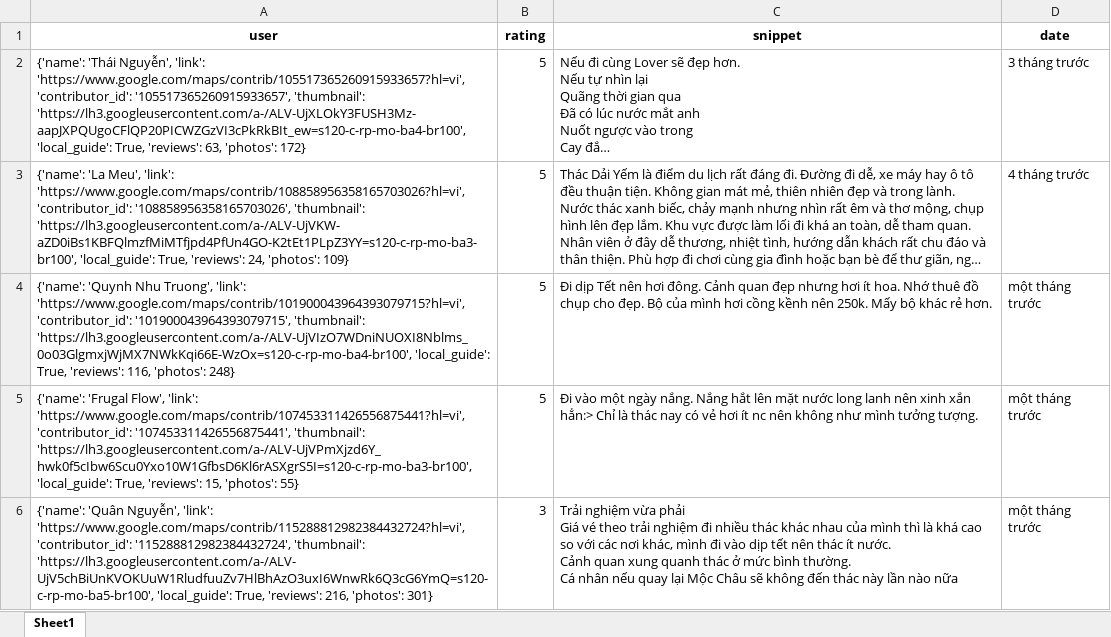
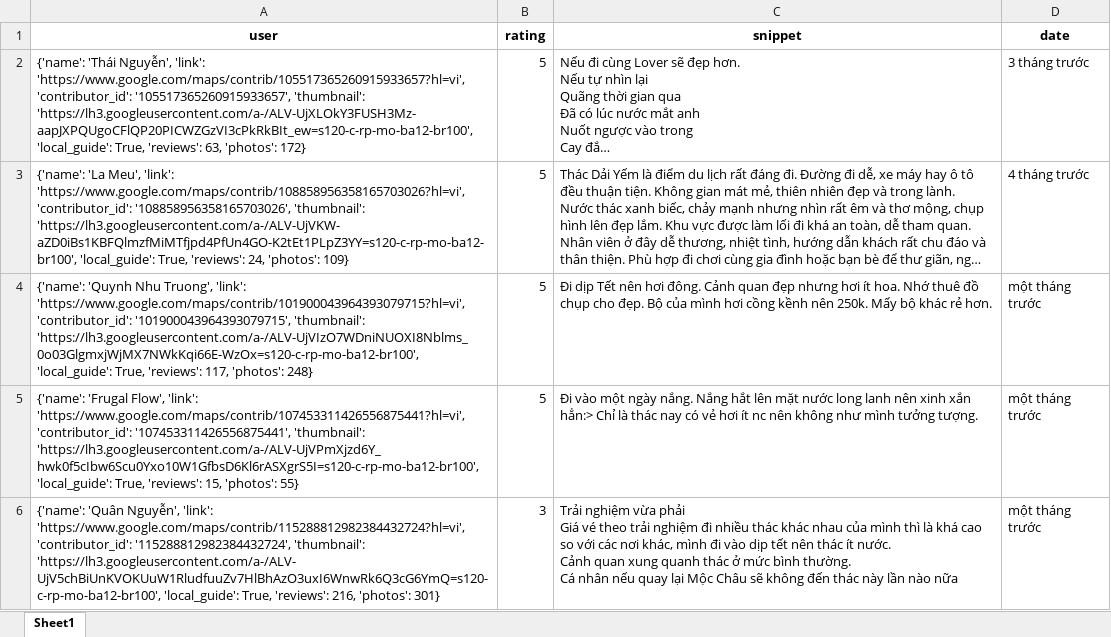
Before and after one commit to askjhfmlsrhgnojsfbg/main.py, an Excel workbook: du_lieu_binh_luan.xlsx, sheet Sheet1, drawn as a sheet; only a part is shown; long unchanged cells end in …; values as stored, in another font and other column widths than the file's, no borders; the diff covers the shown part only; the diff names each change by its address in the sheet, - before the commit and + after, or states it on an @@ line.

```diff
--- a/du_lieu_binh_luan.xlsx (sheet Sheet1)
+++ b/du_lieu_binh_luan.xlsx (sheet Sheet1)
-A2 (user): …'105517365260915933657', 'thumbnail': 'https://lh3.googleusercontent.com/a-/ALV-UjXLOkY3FUSH3Mz-aapJXPQUgoCFlQP20PICWZGzVI3cPkRkBIt_ew=s120-c-rp-mo-ba4-br100', 'local_guide': True,…
+A2 (user): …'105517365260915933657', 'thumbnail': 'https://lh3.googleusercontent.com/a-/ALV-UjXLOkY3FUSH3Mz-aapJXPQUgoCFlQP20PICWZGzVI3cPkRkBIt_ew=s120-c-rp-mo-ba12-br100', 'local_guide': True,…
-A3 (user): …'108858956358165703026', 'thumbnail': 'https://lh3.googleusercontent.com/a-/ALV-UjVKW-aZD0iBs1KBFQlmzfMiMTfjpd4PfUn4GO-K2tEt1PLpZ3YY=s120-c-rp-mo-ba3-br100', 'local_guide': True,…
+A3 (user): …'108858956358165703026', 'thumbnail': 'https://lh3.googleusercontent.com/a-/ALV-UjVKW-aZD0iBs1KBFQlmzfMiMTfjpd4PfUn4GO-K2tEt1PLpZ3YY=s120-c-rp-mo-ba12-br100', 'local_guide': True,…
-A4 (user): …'101900043964393079715', 'thumbnail': 'https://lh3.googleusercontent.com/a-/ALV-UjVIzO7WDniNUOXI8Nblms_0o03GlgmxjWjMX7NWkKqi66E-WzOx=s120-c-rp-mo-ba4-br100', 'local_guide': True, 'reviews': 116, 'photos': 248}
+A4 (user): …'101900043964393079715', 'thumbnail': 'https://lh3.googleusercontent.com/a-/ALV-UjVIzO7WDniNUOXI8Nblms_0o03GlgmxjWjMX7NWkKqi66E-WzOx=s120-c-rp-mo-ba12-br100', 'local_guide': True, 'reviews': 117, 'photos': 248}
-A5 (user): …'107453311426556875441', 'thumbnail': 'https://lh3.googleusercontent.com/a-/ALV-UjVPmXjzd6Y_hwk0f5cIbw6Scu0Yxo10W1GfbsD6Kl6rASXgrS5I=s120-c-rp-mo-ba3-br100', 'local_guide': True,…
+A5 (user): …'107453311426556875441', 'thumbnail': 'https://lh3.googleusercontent.com/a-/ALV-UjVPmXjzd6Y_hwk0f5cIbw6Scu0Yxo10W1GfbsD6Kl6rASXgrS5I=s120-c-rp-mo-ba12-br100', 'local_guide': True,…
-A6 (user): …'115288812982384432724', 'thumbnail': 'https://lh3.googleusercontent.com/a-/ALV-UjV5chBiUnKVOKUuW1RludfuuZv7HlBhAzO3uxI6WnwRk6Q3cG6YmQ=s120-c-rp-mo-ba5-br100', 'local_guide': True,…
+A6 (user): …'115288812982384432724', 'thumbnail': 'https://lh3.googleusercontent.com/a-/ALV-UjV5chBiUnKVOKUuW1RludfuuZv7HlBhAzO3uxI6WnwRk6Q3cG6YmQ=s120-c-rp-mo-ba12-br100', 'local_guide': True,…
```
Also changed, not shown: 19 edited cells elsewhere in this sheet.
